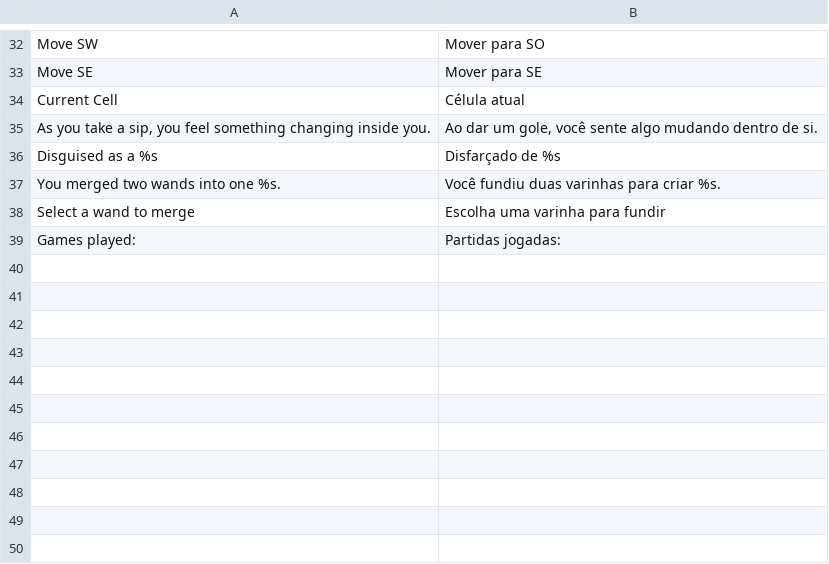
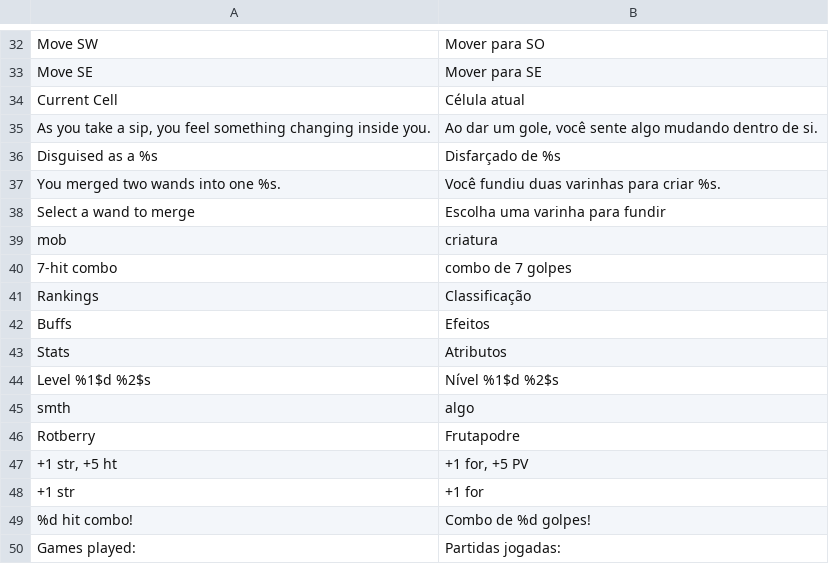
Before and after one commit to shiba-vibecoding/pixel-dungeon-telegram, a TSV file: tools/i18n_supplements/pt_BR.tsv, drawn as a sheet; only a part is shown, gaps mark what is left out; the diff names each change by its address in the sheet, - before the commit and + after, or states it on an @@ line.

```diff
--- a/tools/i18n_supplements/pt_BR.tsv
+++ b/tools/i18n_supplements/pt_BR.tsv
+row 39: mob | criatura
+row 40: 7-hit combo | combo de 7 golpes
+row 41: Rankings | Classificação
+row 42: Buffs | Efeitos
+row 43: Stats | Atributos
+row 44: Level %1$d %2$s | Nível %1$d %2$s
+row 45: smth | algo
+row 46: Rotberry | Frutapodre
+row 47: +1 str, +5 ht | +1 for, +5 PV
+row 48: +1 str | +1 for
+row 49: %d hit combo! | Combo de %d golpes!
```
Also changed, not shown: tools/i18n_supplements/de.tsv, tools/i18n_supplements/es.tsv, 24 other files.
